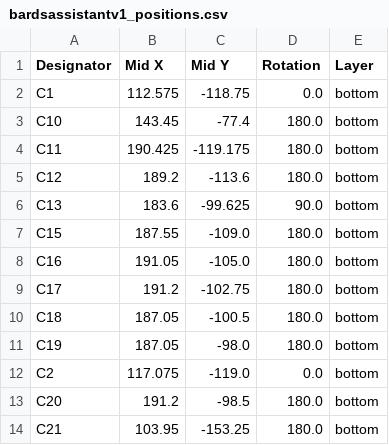
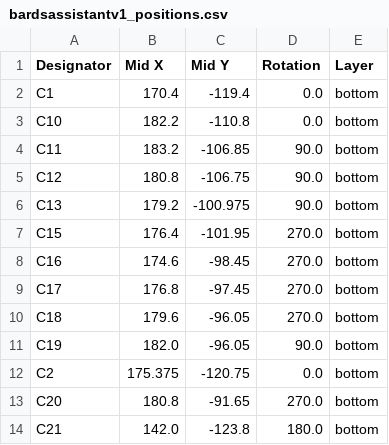
Before and after one commit to jaylingelbach/BardAssistant, a CSV file: KiCad/BardsAssistant/production/bardsassistantv1_positions.csv, drawn as a sheet; only a part is shown; the diff covers the shown part only.

Commit message:
Update KiCad schematic, PCB, and library files
- Update schematic and PCB layout
- Add LED-SMD-SM1210RGB footprint to BardAssLibrary
- Remove old Gerber exports and production files, update with new
- Remove BAV1.zip

```diff
--- a/KiCad/BardsAssistant/production/bardsassistantv1_positions.csv
+++ b/KiCad/BardsAssistant/production/bardsassistantv1_positions.csv
@@ -1,14 +1,14 @@
 Designator,Mid X,Mid Y,Rotation,Layer
-C1,112.575,-118.75,0.0,bottom
-C10,143.45,-77.4,180.0,bottom
-C11,190.425,-119.175,180.0,bottom
-C12,189.2,-113.6,180.0,bottom
-C13,183.6,-99.625,90.0,bottom
-C15,187.55,-109.0,180.0,bottom
-C16,191.05,-105.0,180.0,bottom
-C17,191.2,-102.75,180.0,bottom
-C18,187.05,-100.5,180.0,bottom
-C19,187.05,-98.0,180.0,bottom
-C2,117.075,-119.0,0.0,bottom
-C20,191.2,-98.5,180.0,bottom
-C21,103.95,-153.25,180.0,bottom
+C1,170.4,-119.4,0.0,bottom
+C10,182.2,-110.8,0.0,bottom
+C11,183.2,-106.85,90.0,bottom
+C12,180.8,-106.75,90.0,bottom
+C13,179.2,-100.975,90.0,bottom
+C15,176.4,-101.95,270.0,bottom
+C16,174.6,-98.45,270.0,bottom
+C17,176.8,-97.45,270.0,bottom
+C18,179.6,-96.05,270.0,bottom
+C19,182.0,-96.05,90.0,bottom
+C2,175.375,-120.75,0.0,bottom
+C20,180.8,-91.65,270.0,bottom
+C21,142.0,-123.8,180.0,bottom
```
Also changed, not shown: 126 edited cells elsewhere in this file, 25 other files.
